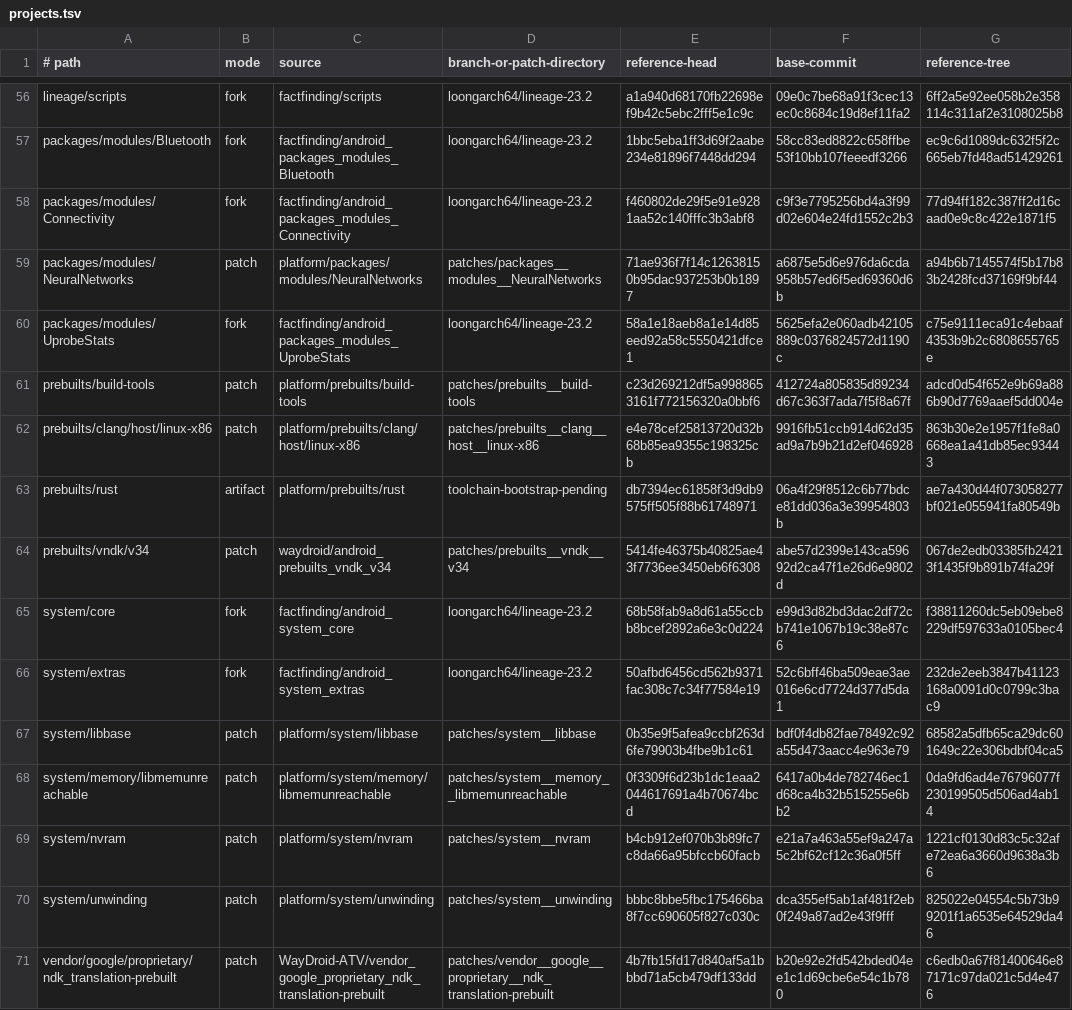
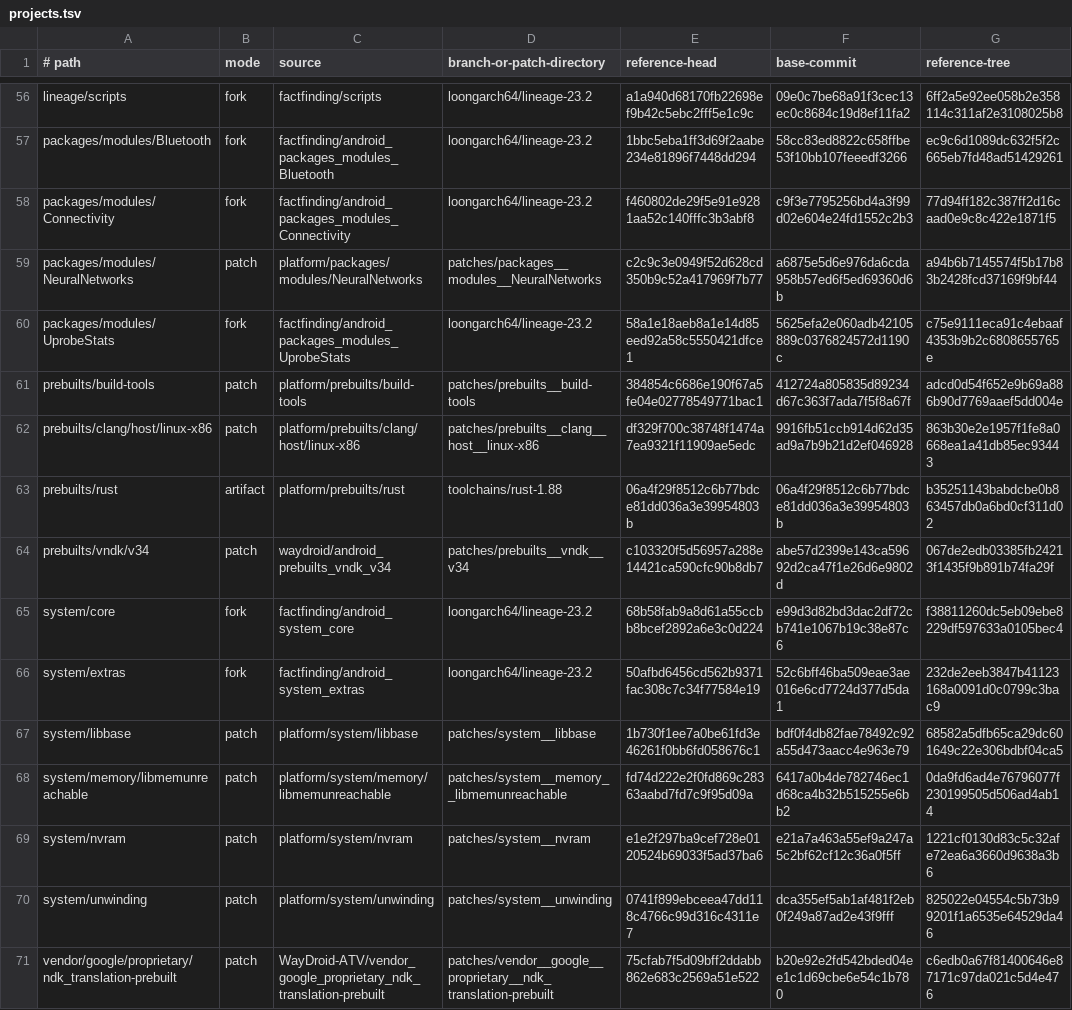
Before and after one commit to factfinding/lineage-waydroid-loongarch64, a TSV file: projects.tsv, drawn as a sheet; only a part is shown, gaps mark what is left out; the diff covers the shown part only.

Commit message:
Release the v0.2.3 source and image snapshot
Pin the device-validated Android revisions and coordinated tags, refresh the component index, and document the matching September 19 images. Verify all 29 remote fork tags and all patch-mode source trees; retain generated toolchains outside Git.

```diff
--- a/projects.tsv
+++ b/projects.tsv
@@ -58,14 +58,14 @@ packages/modules/Bluetooth	fork	factfinding/android_packages_modules_Bluetooth	l
 packages/modules/Connectivity	fork	factfinding/android_packages_modules_Connectivity	loongarch64/lineage-23.2	f460802de29f5e91e9281aa52c140fffc3b3abf8	c9f3e7795256bd4a3f99d02e604e24fd1552c2b3	77d94ff182c387ff2d16caad0e9c8c422e1871f5
-packages/modules/NeuralNetworks	patch	platform/packages/modules/NeuralNetworks	patches/packages__modules__NeuralNetworks	71ae936f7f14c12638150b95dac937253b0b1897	a6875e5d6e976da6cda958b57ed6f5ed69360d6b	a94b6b7145574f5b17b83b2428fcd37169f9bf44
+packages/modules/NeuralNetworks	patch	platform/packages/modules/NeuralNetworks	patches/packages__modules__NeuralNetworks	c2c9c3e0949f52d628cd350b9c52a417969f7b77	a6875e5d6e976da6cda958b57ed6f5ed69360d6b	a94b6b7145574f5b17b83b2428fcd37169f9bf44
 packages/modules/UprobeStats	fork	factfinding/android_packages_modules_UprobeStats	loongarch64/lineage-23.2	58a1e18aeb8a1e14d85eed92a58c5550421dfce1	5625efa2e060adb42105889c0376824572d1190c	c75e9111eca91c4ebaaf4353b9b2c6808655765e
-prebuilts/build-tools	patch	platform/prebuilts/build-tools	patches/prebuilts__build-tools	c23d269212df5a9988653161f772156320a0bbf6	412724a805835d89234d67c363f7ada7f5f8a67f	adcd0d54f652e9b69a886b90d7769aaef5dd004e
-prebuilts/clang/host/linux-x86	patch	platform/prebuilts/clang/host/linux-x86	patches/prebuilts__clang__host__linux-x86	e4e78cef25813720d32b68b85ea9355c198325cb	9916fb51ccb914d62d35ad9a7b9b21d2ef046928	863b30e2e1957f1fe8a0668ea1a41db85ec93443
-prebuilts/rust	artifact	platform/prebuilts/rust	toolchain-bootstrap-pending	db7394ec61858f3d9db9575ff505f88b61748971	06a4f29f8512c6b77bdce81dd036a3e39954803b	ae7a430d44f073058277bf021e055941fa80549b
-prebuilts/vndk/v34	patch	waydroid/android_prebuilts_vndk_v34	patches/prebuilts__vndk__v34	5414fe46375b40825ae43f7736ee3450eb6f6308	abe57d2399e143ca59692d2ca47f1e26d6e9802d	067de2edb03385fb24213f1435f9b891b74fa29f
+prebuilts/build-tools	patch	platform/prebuilts/build-tools	patches/prebuilts__build-tools	384854c6686e190f67a5fe04e02778549771bac1	412724a805835d89234d67c363f7ada7f5f8a67f	adcd0d54f652e9b69a886b90d7769aaef5dd004e
+prebuilts/clang/host/linux-x86	patch	platform/prebuilts/clang/host/linux-x86	patches/prebuilts__clang__host__linux-x86	df329f700c38748f1474a7ea9321f11909ae5edc	9916fb51ccb914d62d35ad9a7b9b21d2ef046928	863b30e2e1957f1fe8a0668ea1a41db85ec93443
+prebuilts/rust	artifact	platform/prebuilts/rust	toolchains/rust-1.88	06a4f29f8512c6b77bdce81dd036a3e39954803b	06a4f29f8512c6b77bdce81dd036a3e39954803b	b35251143babdcbe0b863457db0a6bd0cf311d02
+prebuilts/vndk/v34	patch	waydroid/android_prebuilts_vndk_v34	patches/prebuilts__vndk__v34	c103320f5d56957a288e14421ca590cfc90b8db7	abe57d2399e143ca59692d2ca47f1e26d6e9802d	067de2edb03385fb24213f1435f9b891b74fa29f
 system/core	fork	factfinding/android_system_core	loongarch64/lineage-23.2	68b58fab9a8d61a55ccbb8bcef2892a6e3c0d224	e99d3d82bd3dac2df72cb741e1067b19c38e87c6	f38811260dc5eb09ebe8229df597633a0105bec4
 system/extras	fork	factfinding/android_system_extras	loongarch64/lineage-23.2	50afbd6456cd562b9371fac308c7c34f77584e19	52c6bff46ba509eae3ae016e6cd7724d377d5da1	232de2eeb3847b41123168a0091d0c0799c3bac9
-system/libbase	patch	platform/system/libbase	patches/system__libbase	0b35e9f5afea9ccbf263d6fe79903b4fbe9b1c61	bdf0f4db82fae78492c92a55d473aacc4e963e79	68582a5dfb65ca29dc601649c22e306bdbf04ca5
-system/memory/libmemunreachable	patch	platform/system/memory/libmemunreachable	patches/system__memory__libmemunreachable	0f3309f6d23b1dc1eaa2044617691a4b70674bcd	6417a0b4de782746ec1d68ca4b32b515255e6bb2	0da9fd6ad4e76796077f230199505d506ad4ab14
-system/nvram	patch	platform/system/nvram	patches/system__nvram	b4cb912ef070b3b89fc7c8da66a95bfccb60facb	e21a7a463a55ef9a247a5c2bf62cf12c36a0f5ff	1221cf0130d83c5c32afe72ea6a3660d9638a3b6
-system/unwinding	patch	platform/system/unwinding	patches/system__unwinding	bbbc8bbe5fbc175466ba8f7cc690605f827c030c	dca355ef5ab1af481f2eb0f249a87ad2e43f9fff	825022e04554c5b73b99201f1a6535e64529da46
-vendor/google/proprietary/ndk_translation-prebuilt	patch	WayDroid-ATV/vendor_google_proprietary_ndk_translation-prebuilt	patches/vendor__google__proprietary__ndk_translation-prebuilt	4b7fb15fd17d840af5a1bbbd71a5cb479df133dd	b20e92e2fd542bded04ee1c1d69cbe6e54c1b780	c6edb0a67f81400646e87171c97da021c5d4e476
+system/libbase	patch	platform/system/libbase	patches/system__libbase	1b730f1ee7a0be61fd3e46261f0bb6fd058676c1	bdf0f4db82fae78492c92a55d473aacc4e963e79	68582a5dfb65ca29dc601649c22e306bdbf04ca5
+system/memory/libmemunreachable	patch	platform/system/memory/libmemunreachable	patches/system__memory__libmemunreachable	fd74d222e2f0fd869c28363aabd7fd7c9f95d09a	6417a0b4de782746ec1d68ca4b32b515255e6bb2	0da9fd6ad4e76796077f230199505d506ad4ab14
+system/nvram	patch	platform/system/nvram	patches/system__nvram	e1e2f297ba9cef728e0120524b69033f5ad37ba6	e21a7a463a55ef9a247a5c2bf62cf12c36a0f5ff	1221cf0130d83c5c32afe72ea6a3660d9638a3b6
+system/unwinding	patch	platform/system/unwinding	patches/system__unwinding	0741f899ebceea47dd118c4766c99d316c4311e7	dca355ef5ab1af481f2eb0f249a87ad2e43f9fff	825022e04554c5b73b99201f1a6535e64529da46
+vendor/google/proprietary/ndk_translation-prebuilt	patch	WayDroid-ATV/vendor_google_proprietary_ndk_translation-prebuilt	patches/vendor__google__proprietary__ndk_translation-prebuilt	75cfab7f5d09bff2ddabb862e683c2569a51e522	b20e92e2fd542bded04ee1c1d69cbe6e54c1b780	c6edb0a67f81400646e87171c97da021c5d4e476
```
Also changed, not shown: 47 edited cells elsewhere in this file, 8 other files.
